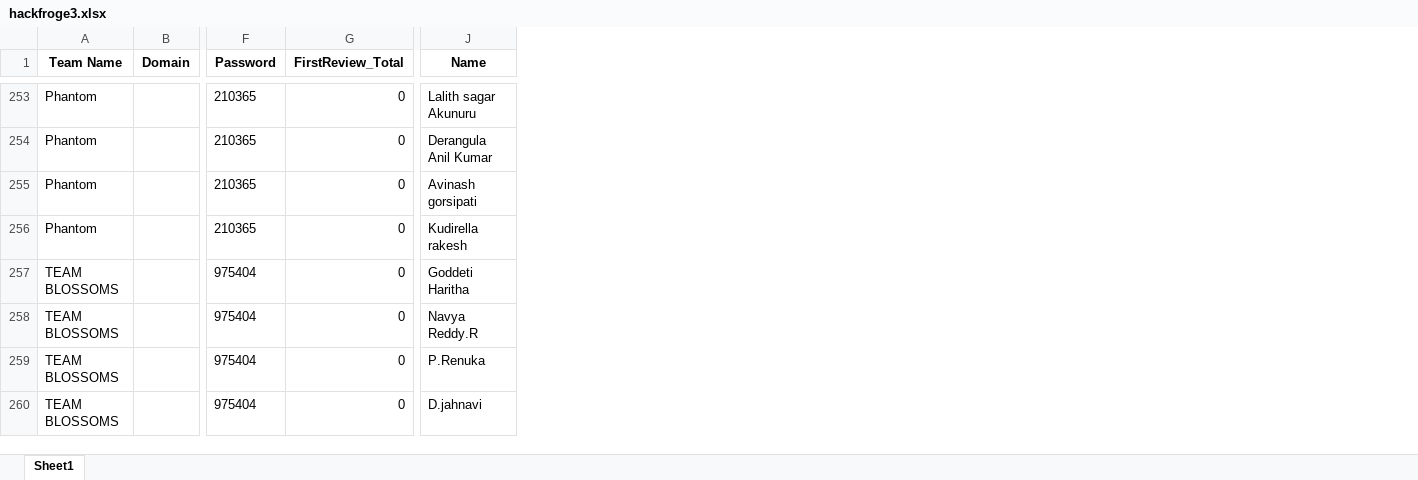
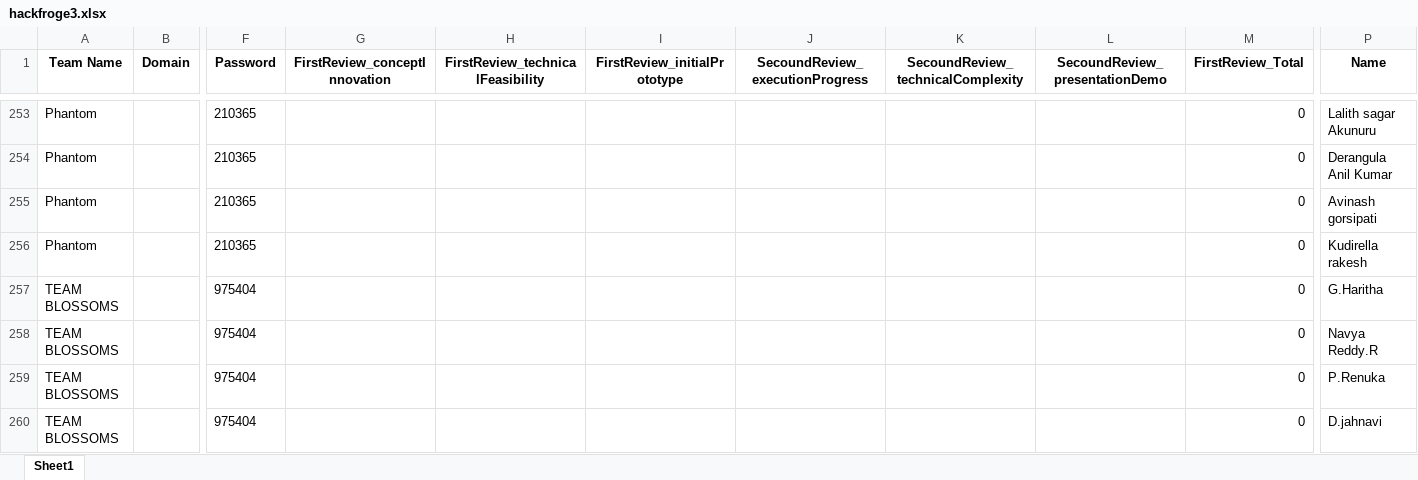
Before and after one commit to Harsha29-kns/hackforge-backend, an Excel workbook: hackfroge3.xlsx, sheet Sheet1, drawn as a sheet; only a part is shown, gaps mark what is left out; values as stored, in another font and other column widths than the file's, no borders; addresses are those after the commit; the diff covers the shown part only; the diff names each change by its address in the sheet, - before the commit and + after, or states it on an @@ line.

```diff
--- a/hackfroge3.xlsx (sheet Sheet1)
+++ b/hackfroge3.xlsx (sheet Sheet1)
+column G (FirstReview_conceptInnovation), empty
+column H (FirstReview_technicalFeasibility), empty
+column I (FirstReview_initialPrototype), empty
+column J (SecoundReview_executionProgress), empty
+column K, row 1: SecoundReview_technicalComplexity
+column L (SecoundReview_presentationDemo), empty
-P257 (Name): Goddeti Haritha
+P257 (Name): G.Haritha
```
Also changed, not shown: 142 edited cells elsewhere in this sheet, 2 other files.
